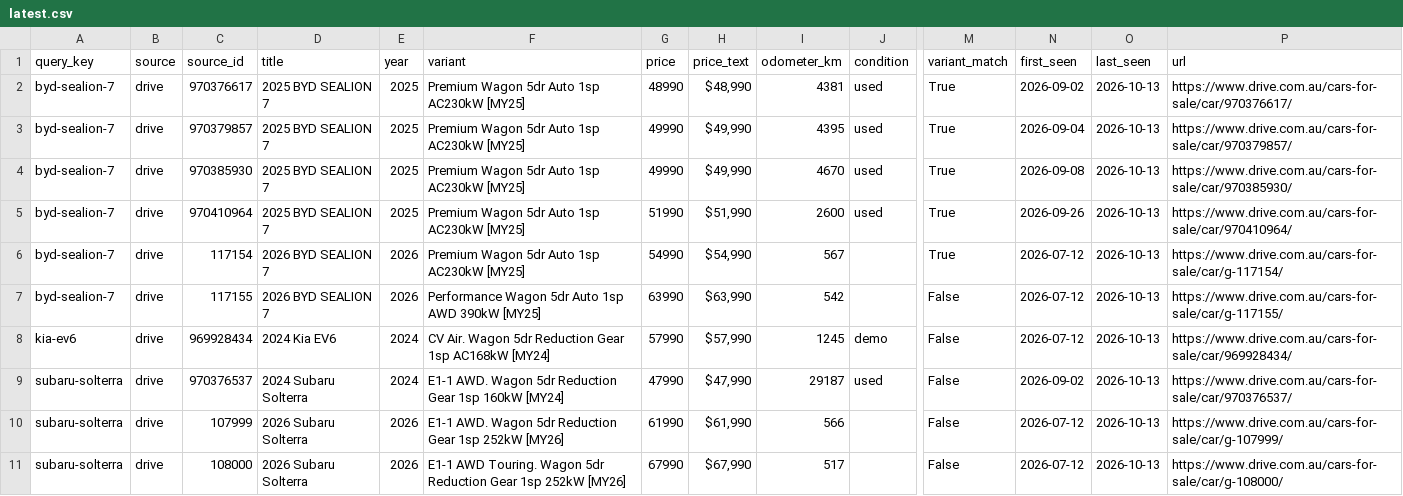
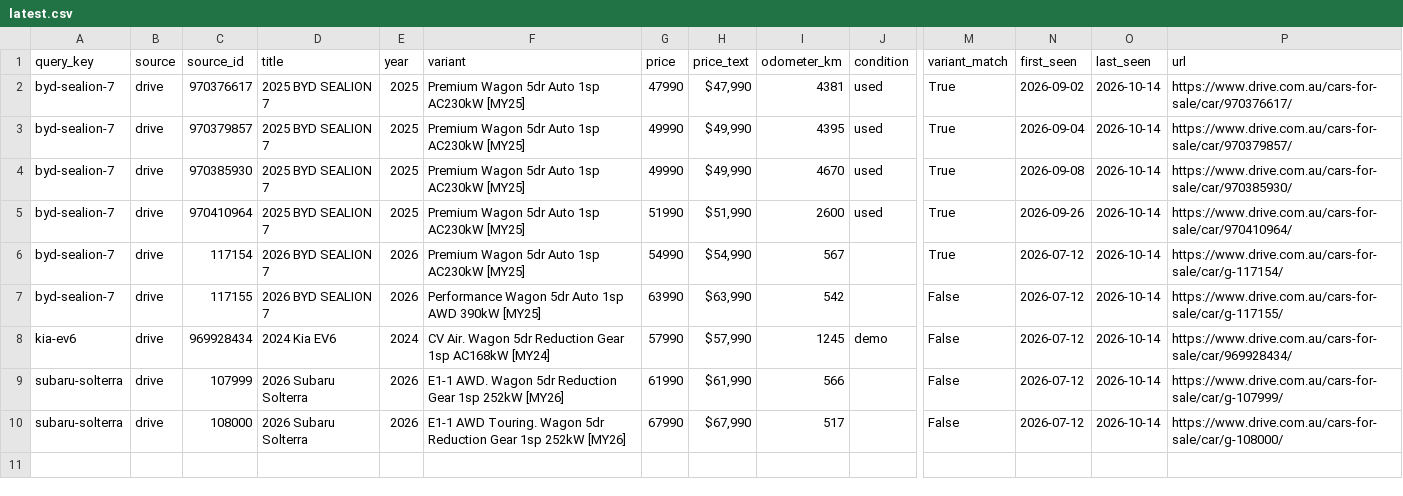
Before and after one commit to kiansaeidnia/carfinder, a CSV file: data/latest.csv, drawn as a sheet; only a part is shown, gaps mark what is left out; removed rows and columns are numbered as before the commit, all else as after; rows hold the shown columns only; the diff names each change by its address in the sheet, - before the commit and + after, or states it on an @@ line.

```diff
--- a/data/latest.csv
+++ b/data/latest.csv
-G2 (price): 48990
+G2 (price): 47990
-H2 (price_text): $48,990
+H2 (price_text): $47,990
-O2:O8 (last_seen): 2026-10-13
+O2:O8 (last_seen): 2026-10-14
-row 9: subaru-solterra | drive | 970376537 | 2024 Subaru Solterra | 2024 | E1-1 AWD. Wagon 5dr Reduction Gear 1sp 160kW [MY24] | 47990 | $47,990 | 29187 | used | False | 2026-09-02 | 2026-10-13 | https://www.drive.com.au/cars-for-sale/car/970376537/
-O9:O10 (last_seen): 2026-10-13
+O9:O10 (last_seen): 2026-10-14
```
Also changed, not shown: 5 other files.
